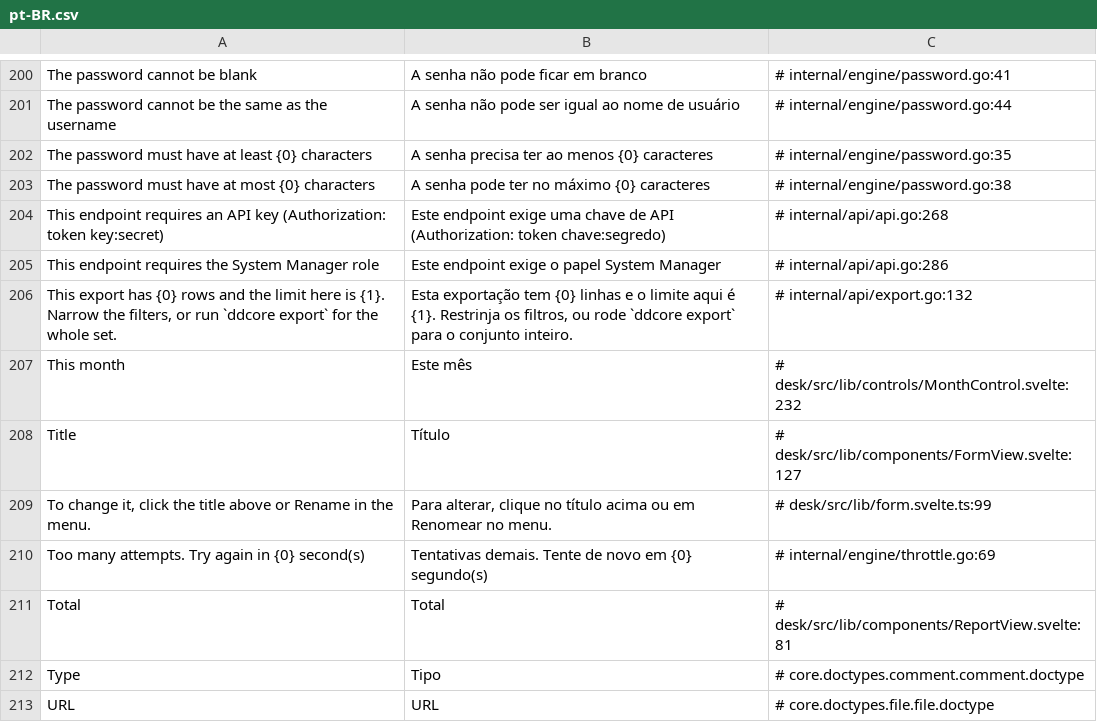
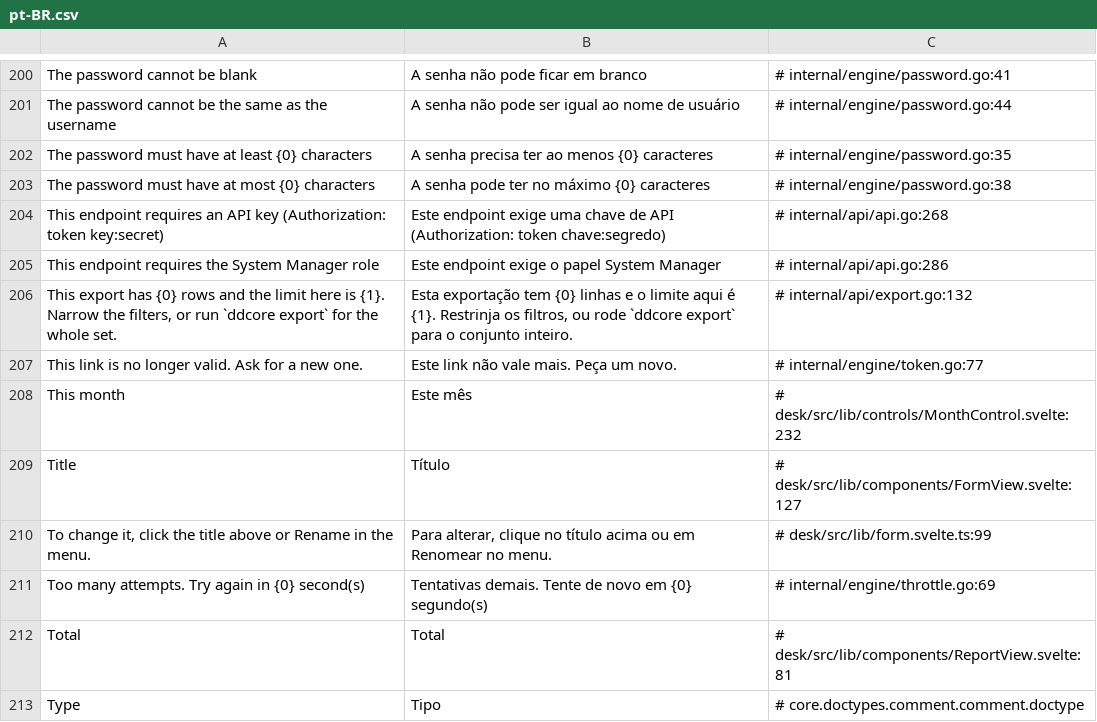
Before and after one commit to jrvidotti/ddcore, a CSV file: core/translations/pt-BR.csv, drawn as a sheet; only a part is shown, gaps mark what is left out; the shorter side is filled out with more unchanged rows; the diff names each change by its address in the sheet, - before the commit and + after, or states it on an @@ line.

```diff
--- a/core/translations/pt-BR.csv
+++ b/core/translations/pt-BR.csv
+row 207: This link is no longer valid. Ask for a new one. | Este link não vale mais. Peça um novo. | # internal/engine/token.go:77
```
Also changed, not shown: 3 other files.
